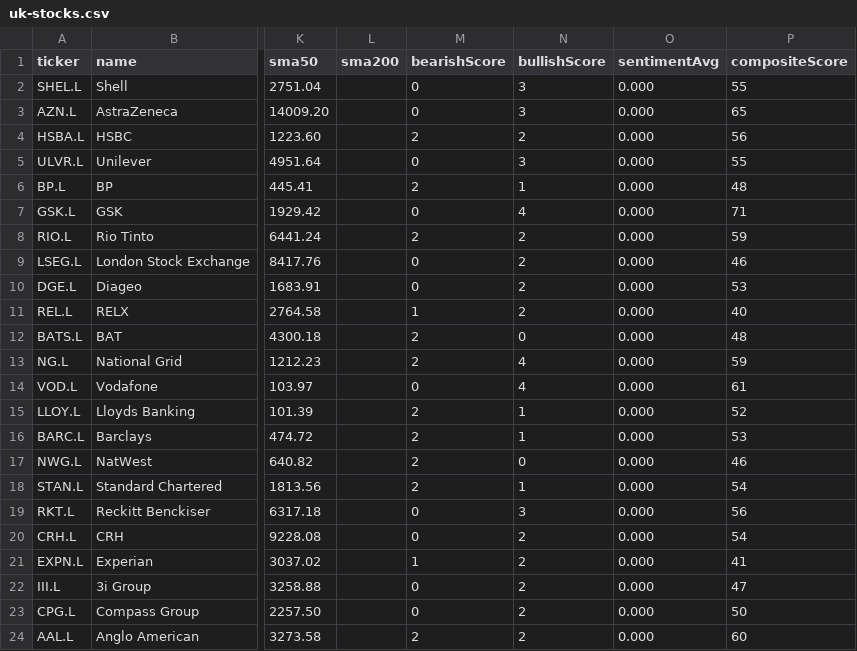
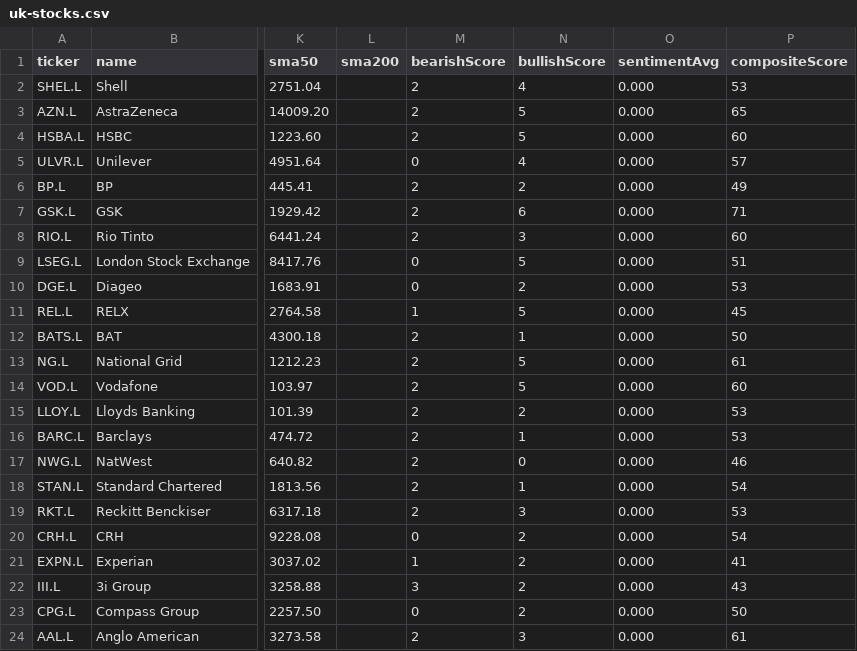
Before and after one commit to devops-monk/share-market, a CSV file: data/uk-stocks.csv, drawn as a sheet; only a part is shown, gaps mark what is left out; the diff covers the shown part only; the diff names each change by its address in the sheet, - before the commit and + after, or states it on an @@ line.

```diff
--- a/data/uk-stocks.csv
+++ b/data/uk-stocks.csv
-M2:M3 (bearishScore): 0
+M2:M3 (bearishScore): 2
-N2 (bullishScore): 3
+N2 (bullishScore): 4
-P2 (compositeScore): 55
+P2 (compositeScore): 53
-N3 (bullishScore): 3
+N3 (bullishScore): 5
-N4 (bullishScore): 2
+N4 (bullishScore): 5
-P4 (compositeScore): 56
+P4 (compositeScore): 60
-N5 (bullishScore): 3
+N5 (bullishScore): 4
-P5 (compositeScore): 55
+P5 (compositeScore): 57
-N6 (bullishScore): 1
+N6 (bullishScore): 2
-P6 (compositeScore): 48
+P6 (compositeScore): 49
-M7 (bearishScore): 0
+M7 (bearishScore): 2
-N7 (bullishScore): 4
+N7 (bullishScore): 6
-N8 (bullishScore): 2
+N8 (bullishScore): 3
-P8 (compositeScore): 59
+P8 (compositeScore): 60
-N9 (bullishScore): 2
+N9 (bullishScore): 5
-P9 (compositeScore): 46
+P9 (compositeScore): 51
-N11 (bullishScore): 2
+N11 (bullishScore): 5
-P11 (compositeScore): 40
+P11 (compositeScore): 45
-N12 (bullishScore): 0
+N12 (bullishScore): 1
-P12 (compositeScore): 48
+P12 (compositeScore): 50
-N13:N14 (bullishScore): 4
+N13:N14 (bullishScore): 5
-P13 (compositeScore): 59
+P13 (compositeScore): 61
-M14 (bearishScore): 0
+M14 (bearishScore): 2
-P14 (compositeScore): 61
+P14 (compositeScore): 60
-N15 (bullishScore): 1
+N15 (bullishScore): 2
-P15 (compositeScore): 52
+P15 (compositeScore): 53
-M19 (bearishScore): 0
+M19 (bearishScore): 2
-P19 (compositeScore): 56
+P19 (compositeScore): 53
-M22 (bearishScore): 0
+M22 (bearishScore): 3
-P22 (compositeScore): 47
+P22 (compositeScore): 43
-N24 (bullishScore): 2
+N24 (bullishScore): 3
-P24 (compositeScore): 60
+P24 (compositeScore): 61
```
Also changed, not shown: 78 edited cells elsewhere in this file, data/us-stocks.csv, 5 other files.
